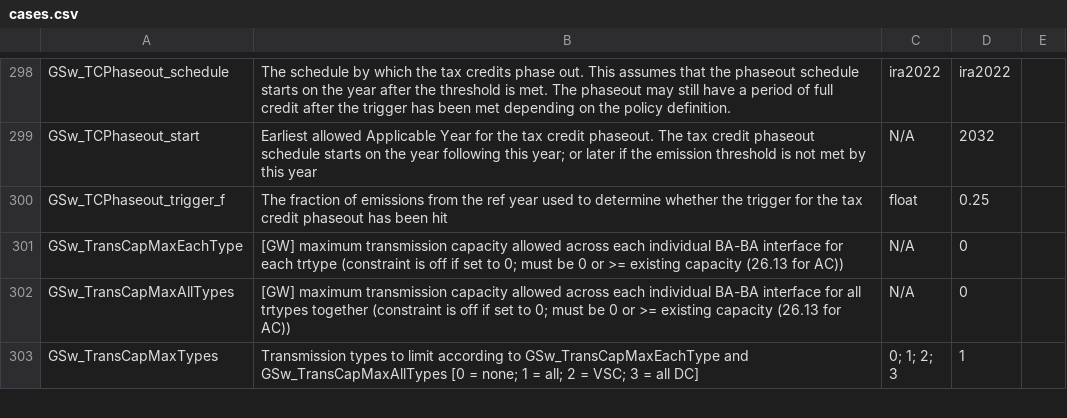
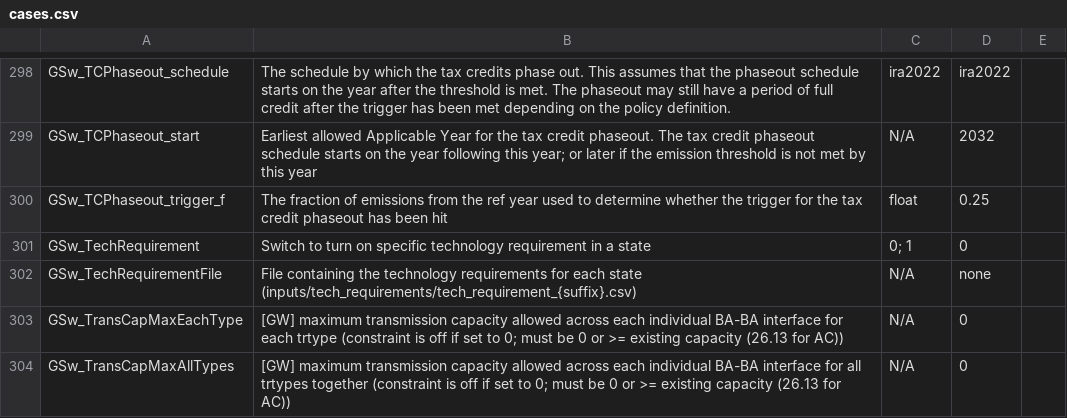
Before and after one commit to NREL/ReEDS-2.0, a CSV file: cases.csv, drawn as a sheet; only a part is shown, gaps mark what is left out; the shorter side is filled out with more unchanged rows.

Commit message:
add technology specific state requirement

```diff
--- a/cases.csv
+++ b/cases.csv
@@ -300,2 +300,4 @@ GSw_TCPhaseout_start,Earliest allowed Applicable Year for the tax credit phaseou
 GSw_TCPhaseout_trigger_f,The fraction of emissions from the ref year used to determine whether the trigger for the tax credit phaseout has been hit,float,0.25,
+GSw_TechRequirement,Switch to turn on specific technology requirement in a state,0; 1,0,
+GSw_TechRequirementFile,File containing the technology requirements for each state (inputs/tech_requirements/tech_requirement_{suffix}.csv),N/A,none,
 GSw_TransCapMaxEachType,[GW] maximum transmission capacity allowed across each individual BA-BA interface for each trtype (constraint is off if set to 0; must be 0 or >= existing capacity (26.13 for AC)),N/A,0,
```
Also changed, not shown: cases_UtahScenarios.csv, runfiles.csv, 2 other files.
